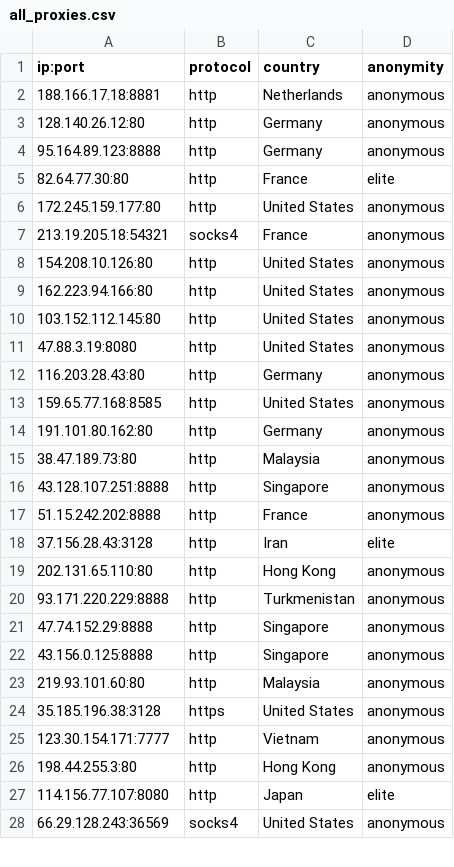
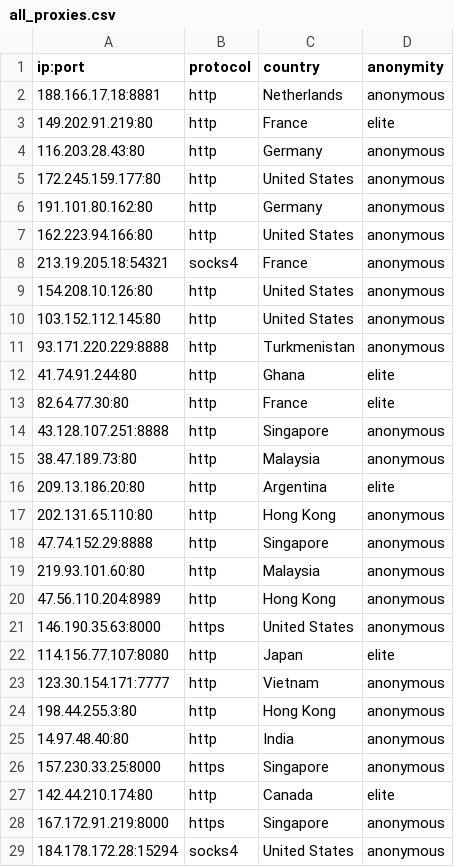
Before and after one commit to NoureddineRmila/daily-free-working-proxies, a CSV file: all_proxies.csv, drawn as a sheet; only a part is shown; the shorter side is filled out with more unchanged rows; the diff covers the shown part only.

Commit message:
Update proxies list

```diff
--- a/all_proxies.csv
+++ b/all_proxies.csv
@@ -2,26 +2,28 @@ ip:port,protocol,country,anonymity
 188.166.17.18:8881,http,Netherlands,anonymous
-128.140.26.12:80,http,Germany,anonymous
-95.164.89.123:8888,http,Germany,anonymous
-82.64.77.30:80,http,France,elite
+149.202.91.219:80,http,France,elite
+116.203.28.43:80,http,Germany,anonymous
 172.245.159.177:80,http,United States,anonymous
+191.101.80.162:80,http,Germany,anonymous
+162.223.94.166:80,http,United States,anonymous
 213.19.205.18:54321,socks4,France,anonymous
 154.208.10.126:80,http,United States,anonymous
-162.223.94.166:80,http,United States,anonymous
 103.152.112.145:80,http,United States,anonymous
-47.88.3.19:8080,http,United States,anonymous
-116.203.28.43:80,http,Germany,anonymous
-159.65.77.168:8585,http,United States,anonymous
-191.101.80.162:80,http,Germany,anonymous
+93.171.220.229:8888,http,Turkmenistan,anonymous
+41.74.91.244:80,http,Ghana,elite
+82.64.77.30:80,http,France,elite
+43.128.107.251:8888,http,Singapore,anonymous
 38.47.189.73:80,http,Malaysia,anonymous
-43.128.107.251:8888,http,Singapore,anonymous
-51.15.242.202:8888,http,France,anonymous
-37.156.28.43:3128,http,Iran,elite
+209.13.186.20:80,http,Argentina,elite
 202.131.65.110:80,http,Hong Kong,anonymous
-93.171.220.229:8888,http,Turkmenistan,anonymous
 47.74.152.29:8888,http,Singapore,anonymous
-43.156.0.125:8888,http,Singapore,anonymous
 219.93.101.60:80,http,Malaysia,anonymous
-35.185.196.38:3128,https,United States,anonymous
+47.56.110.204:8989,http,Hong Kong,anonymous
+146.190.35.63:8000,https,United States,anonymous
+114.156.77.107:8080,http,Japan,elite
 123.30.154.171:7777,http,Vietnam,anonymous
 198.44.255.3:80,http,Hong Kong,anonymous
-114.156.77.107:8080,http,Japan,elite
+14.97.48.40:80,http,India,anonymous
+157.230.33.25:8000,https,Singapore,anonymous
+142.44.210.174:80,http,Canada,elite
+167.172.91.219:8000,https,Singapore,anonymous
+184.178.172.28:15294,socks4,United States,anonymous
```
Also changed, not shown: 8 added rows, 2 removed rows, 2 moved rows and 11 edited cells elsewhere in this file, France.csv, United States.csv, 12 other files.
